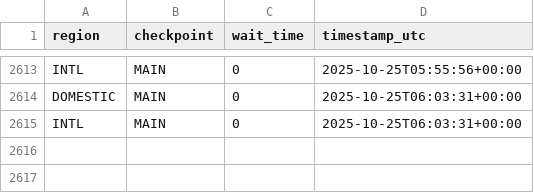
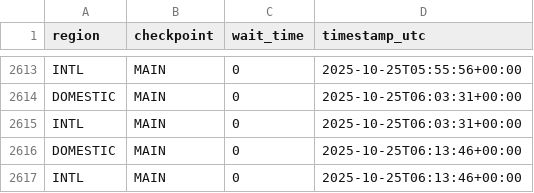
Before and after one commit to charlesminshew/atl-tsa-wait-times, a CSV file: data/atl_tsa_wait_times.csv, drawn as a sheet; only a part is shown, gaps mark what is left out; the diff names each change by its address in the sheet, - before the commit and + after, or states it on an @@ line.

```diff
--- a/data/atl_tsa_wait_times.csv
+++ b/data/atl_tsa_wait_times.csv
+row 2616: DOMESTIC | MAIN | 0 | 2025-10-25T06:13:46+00:00
+row 2617: INTL | MAIN | 0 | 2025-10-25T06:13:46+00:00
```
